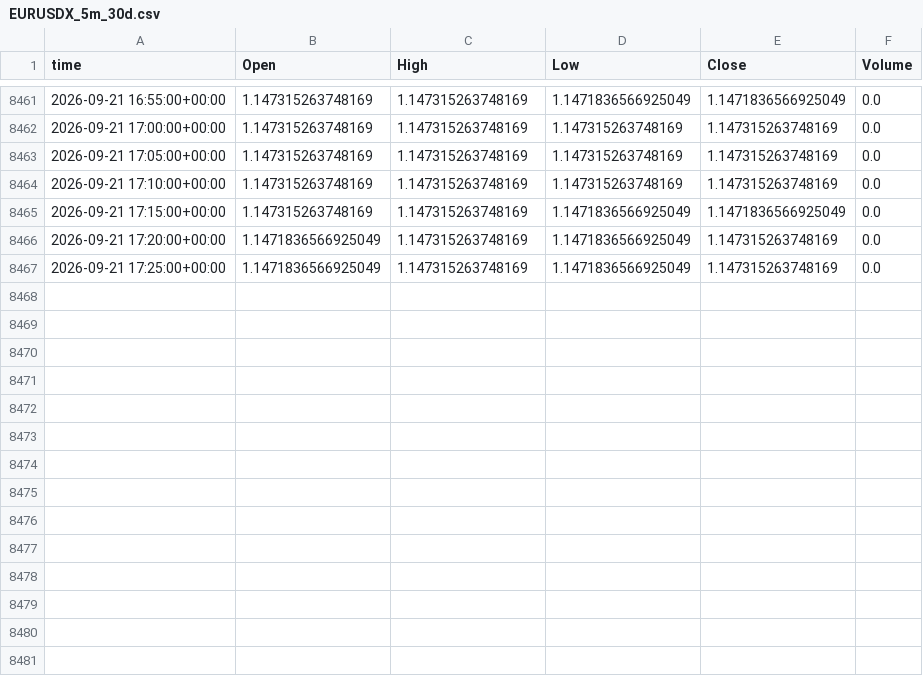
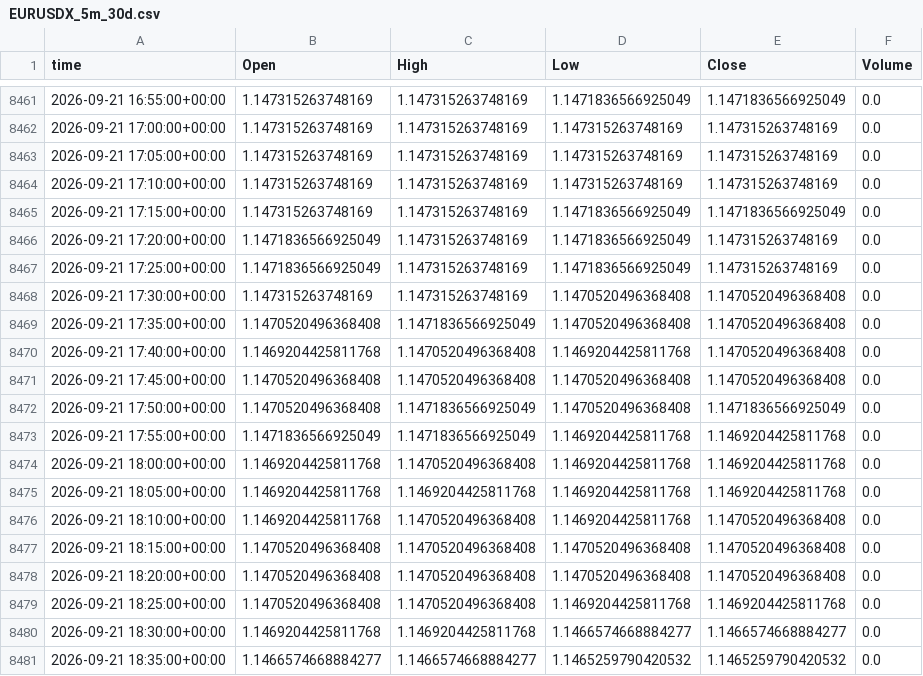
Before and after one commit to YOBRA-coder/goldsignal_api, a CSV file: cache/EURUSDX_5m_30d.csv, drawn as a sheet; only a part is shown, gaps mark what is left out; the diff names each change by its address in the sheet, - before the commit and + after, or states it on an @@ line.

```diff
--- a/cache/EURUSDX_5m_30d.csv
+++ b/cache/EURUSDX_5m_30d.csv
+row 8468: 2026-09-21 17:30:00+00:00 | 1.147315263748169 | 1.147315263748169 | 1.1470520496368408 | 1.1470520496368408 | 0.0
+row 8469: 2026-09-21 17:35:00+00:00 | 1.1470520496368408 | 1.1471836566925049 | 1.1470520496368408 | 1.1470520496368408 | 0.0
+row 8470: 2026-09-21 17:40:00+00:00 | 1.1469204425811768 | 1.1470520496368408 | 1.1469204425811768 | 1.1470520496368408 | 0.0
+row 8471: 2026-09-21 17:45:00+00:00 | 1.1470520496368408 | 1.1470520496368408 | 1.1470520496368408 | 1.1470520496368408 | 0.0
+row 8472: 2026-09-21 17:50:00+00:00 | 1.1470520496368408 | 1.1471836566925049 | 1.1470520496368408 | 1.1471836566925049 | 0.0
+row 8473: 2026-09-21 17:55:00+00:00 | 1.1471836566925049 | 1.1471836566925049 | 1.1469204425811768 | 1.1469204425811768 | 0.0
+row 8474: 2026-09-21 18:00:00+00:00 | 1.1469204425811768 | 1.1470520496368408 | 1.1469204425811768 | 1.1469204425811768 | 0.0
+row 8475: 2026-09-21 18:05:00+00:00 | 1.1469204425811768 | 1.1469204425811768 | 1.1469204425811768 | 1.1469204425811768 | 0.0
+row 8476: 2026-09-21 18:10:00+00:00 | 1.1469204425811768 | 1.1470520496368408 | 1.1469204425811768 | 1.1470520496368408 | 0.0
+row 8477: 2026-09-21 18:15:00+00:00 | 1.1470520496368408 | 1.1470520496368408 | 1.1470520496368408 | 1.1470520496368408 | 0.0
+row 8478: 2026-09-21 18:20:00+00:00 | 1.1470520496368408 | 1.1470520496368408 | 1.1470520496368408 | 1.1470520496368408 | 0.0
+row 8479: 2026-09-21 18:25:00+00:00 | 1.1470520496368408 | 1.1470520496368408 | 1.1469204425811768 | 1.1469204425811768 | 0.0
+row 8480: 2026-09-21 18:30:00+00:00 | 1.1469204425811768 | 1.1469204425811768 | 1.1466574668884277 | 1.1466574668884277 | 0.0
+row 8481: 2026-09-21 18:35:00+00:00 | 1.1466574668884277 | 1.1466574668884277 | 1.1465259790420532 | 1.1465259790420532 | 0.0
```
Also changed, not shown: cache/EURUSDX_15m_30d.csv, cache/EURUSDX_1d_2y.csv, 16 other files.
